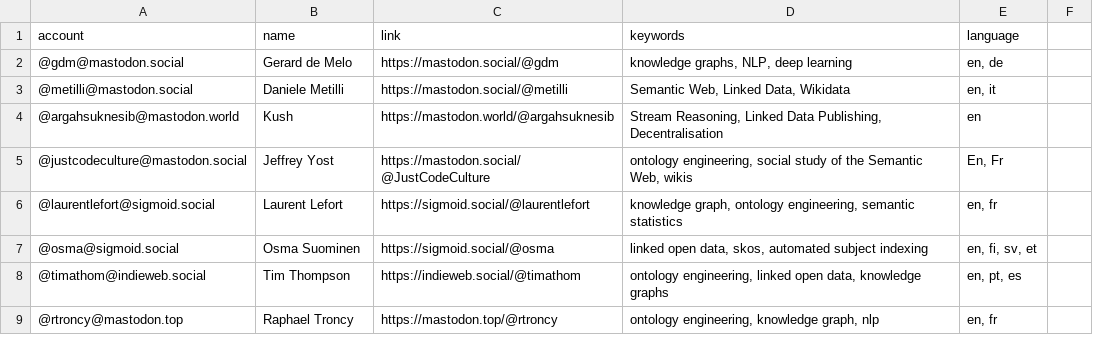
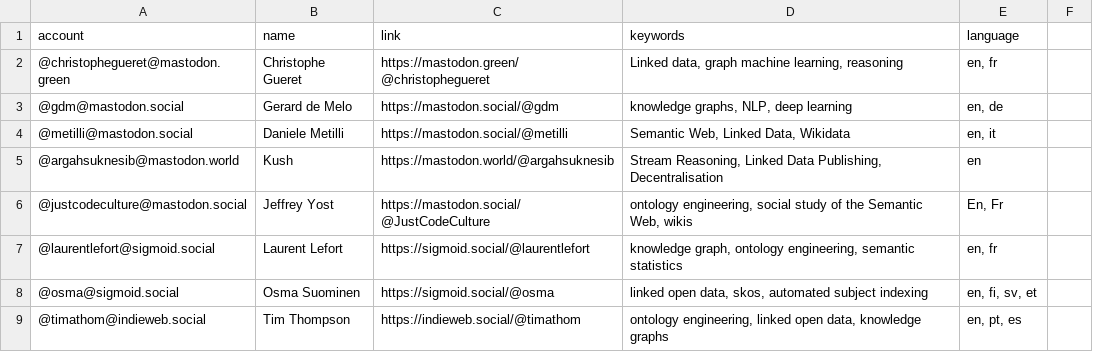
Before and after one commit to semantisch/SemanticWeb, a CSV file: resources/users.csv, drawn as a sheet; only a part is shown; the shorter side is filled out with more unchanged rows; the diff names each change by its address in the sheet, - before the commit and + after, or states it on an @@ line.

Commit message:
Update users.csv

```diff
--- a/resources/users.csv
+++ b/resources/users.csv
+row 2: @christophegueret@mastodon.green | Christophe Gueret | https://mastodon.green/@christophegueret | Linked data, graph machine learning, reasoning | en, fr
```
